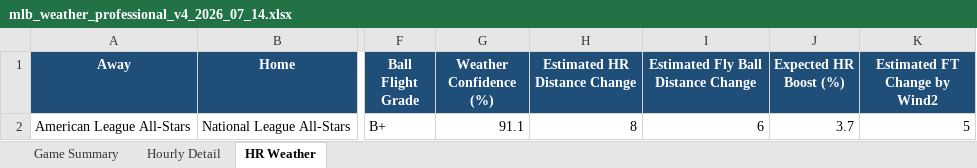
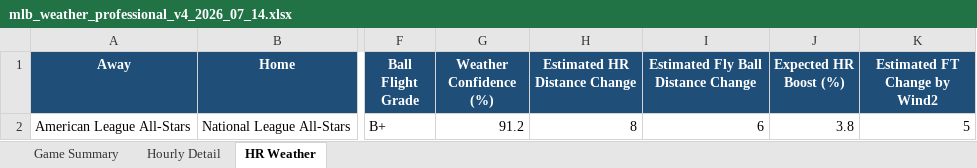
Before and after one commit to pzbaseball/mlb-site-data, an Excel workbook: mlb_weather_professional_v4_2026_07_14.xlsx, sheet HR Weather, drawn as a sheet; only a part is shown, gaps mark what is left out; values as stored, in another font and other column widths than the file's, no borders; conditional formats not drawn; the diff names each change by its address in the sheet, - before the commit and + after, or states it on an @@ line.

Commit message:
Update MLB weather 2026-07-14 02:15 PM PT

```diff
--- a/mlb_weather_professional_v4_2026_07_14.xlsx (sheet HR Weather)
+++ b/mlb_weather_professional_v4_2026_07_14.xlsx (sheet HR Weather)
-G2 (Weather Confidence (%)): 91.1
+G2 (Weather Confidence (%)): 91.2
-J2 (Expected HR Boost (%)): 3.7
+J2 (Expected HR Boost (%)): 3.8
```
Also changed, not shown: sheet Hourly Detail, sheet Game Summary, 2 other files.
